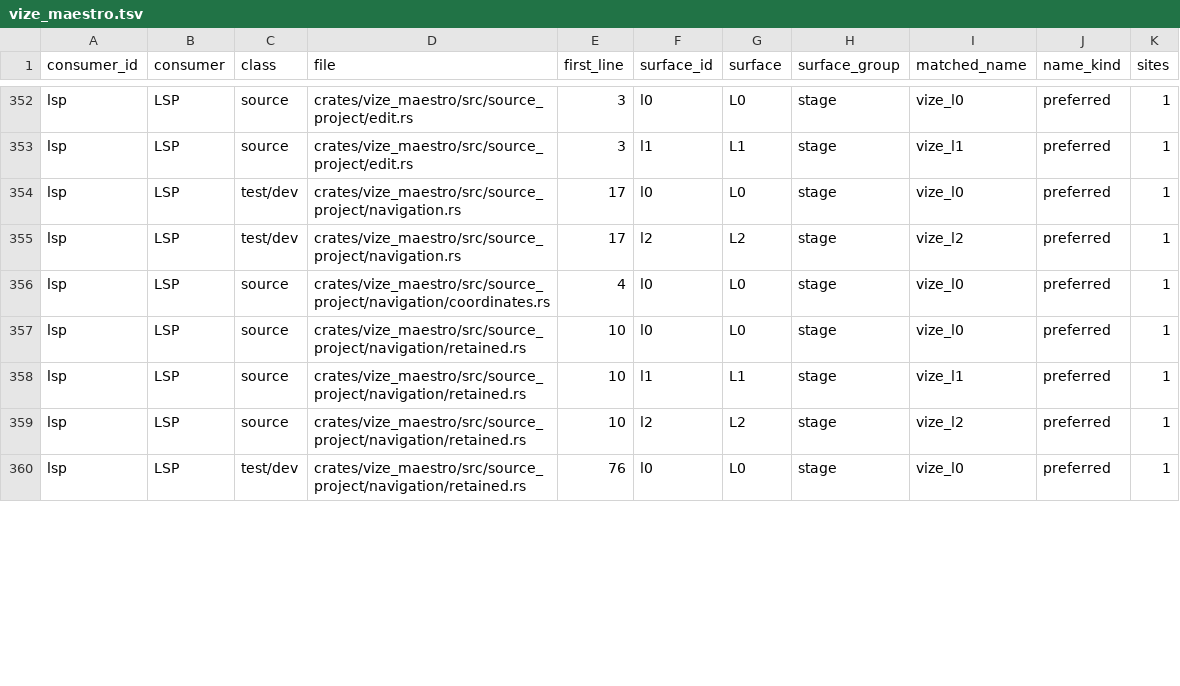
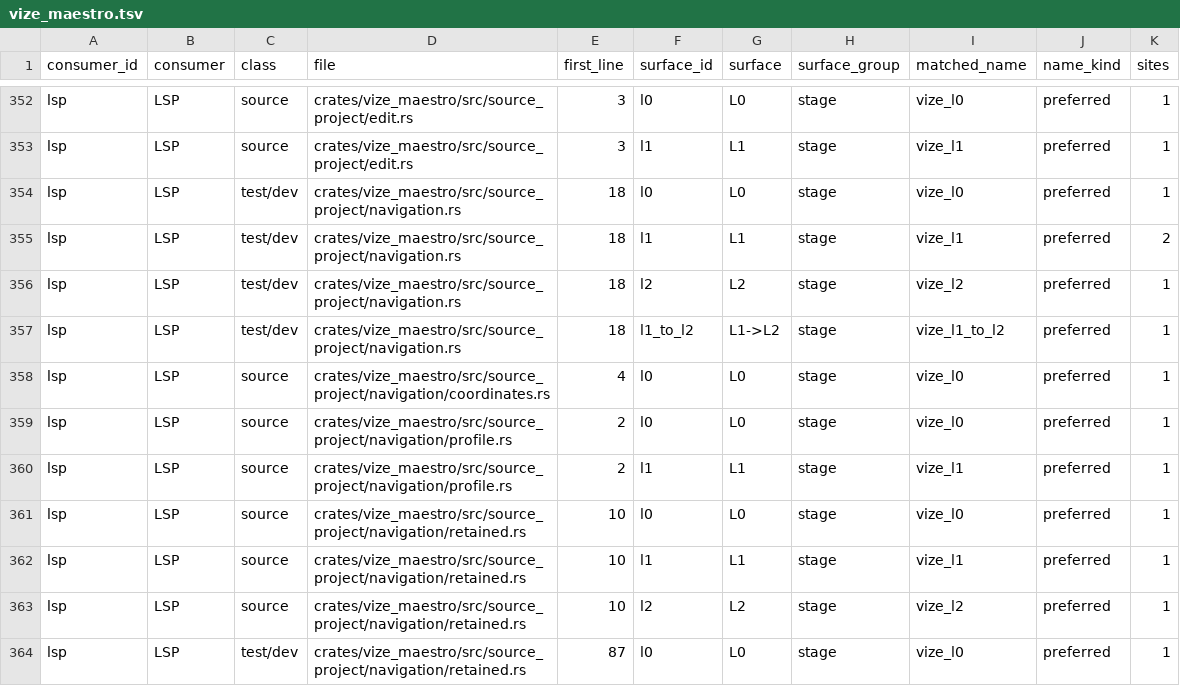
Before and after one commit to Hebilicious/vize, a TSV file: docs/davinci/plan/consumer-migration-surfaces/lsp/vize_maestro.tsv, drawn as a sheet; only a part is shown, gaps mark what is left out; the diff covers the shown part only.

Commit message:
feat(maestro): retain original Vue File navigation owners (#7568)

```diff
--- a/docs/davinci/plan/consumer-migration-surfaces/lsp/vize_maestro.tsv
+++ b/docs/davinci/plan/consumer-migration-surfaces/lsp/vize_maestro.tsv
@@ -353,5 +353,9 @@ lsp	LSP	source	crates/vize_maestro/src/source_project/edit.rs	3	l0	L0	stage	vize
 lsp	LSP	source	crates/vize_maestro/src/source_project/edit.rs	3	l1	L1	stage	vize_l1	preferred	1
-lsp	LSP	test/dev	crates/vize_maestro/src/source_project/navigation.rs	17	l0	L0	stage	vize_l0	preferred	1
-lsp	LSP	test/dev	crates/vize_maestro/src/source_project/navigation.rs	17	l2	L2	stage	vize_l2	preferred	1
+lsp	LSP	test/dev	crates/vize_maestro/src/source_project/navigation.rs	18	l0	L0	stage	vize_l0	preferred	1
+lsp	LSP	test/dev	crates/vize_maestro/src/source_project/navigation.rs	18	l1	L1	stage	vize_l1	preferred	2
+lsp	LSP	test/dev	crates/vize_maestro/src/source_project/navigation.rs	18	l2	L2	stage	vize_l2	preferred	1
+lsp	LSP	test/dev	crates/vize_maestro/src/source_project/navigation.rs	18	l1_to_l2	L1->L2	stage	vize_l1_to_l2	preferred	1
 lsp	LSP	source	crates/vize_maestro/src/source_project/navigation/coordinates.rs	4	l0	L0	stage	vize_l0	preferred	1
+lsp	LSP	source	crates/vize_maestro/src/source_project/navigation/profile.rs	2	l0	L0	stage	vize_l0	preferred	1
+lsp	LSP	source	crates/vize_maestro/src/source_project/navigation/profile.rs	2	l1	L1	stage	vize_l1	preferred	1
 lsp	LSP	source	crates/vize_maestro/src/source_project/navigation/retained.rs	10	l0	L0	stage	vize_l0	preferred	1
@@ -359,2 +363,2 @@ lsp	LSP	source	crates/vize_maestro/src/source_project/navigation/retained.rs	10
 lsp	LSP	source	crates/vize_maestro/src/source_project/navigation/retained.rs	10	l2	L2	stage	vize_l2	preferred	1
-lsp	LSP	test/dev	crates/vize_maestro/src/source_project/navigation/retained.rs	76	l0	L0	stage	vize_l0	preferred	1
+lsp	LSP	test/dev	crates/vize_maestro/src/source_project/navigation/retained.rs	87	l0	L0	stage	vize_l0	preferred	1
```
Also changed, not shown: 4 added rows and 11 edited cells elsewhere in this file, 22 other files.
